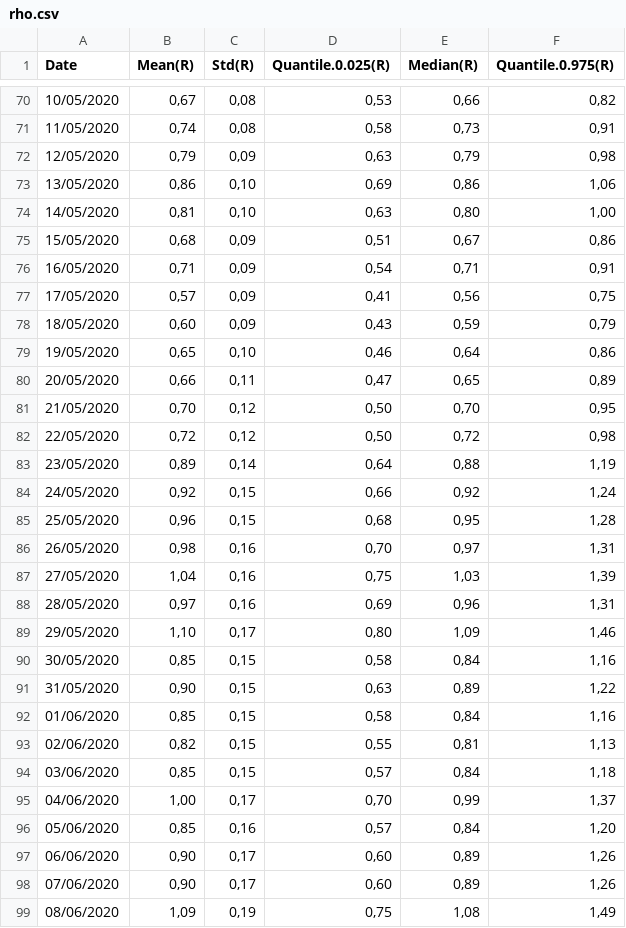
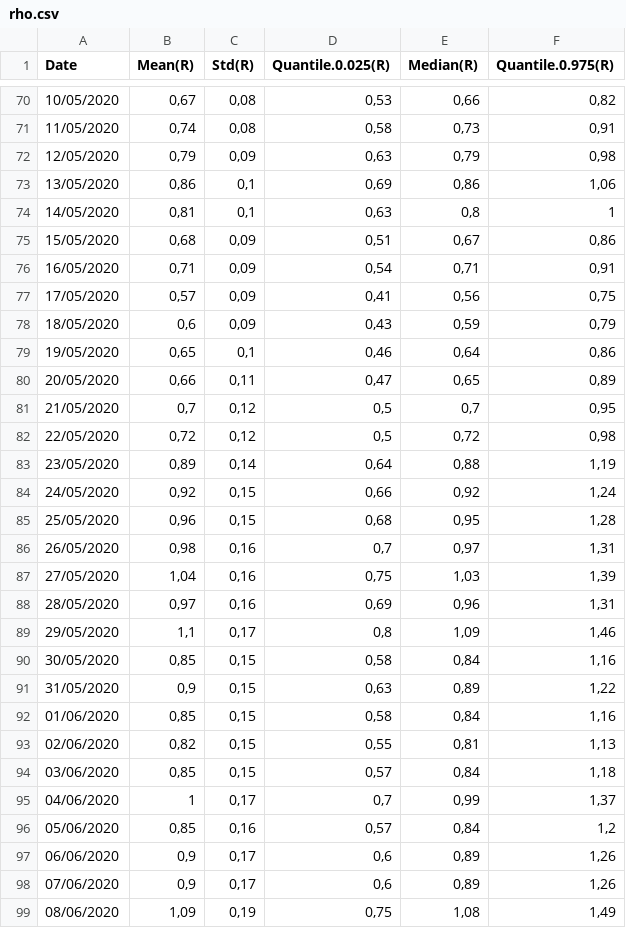
Before and after one commit to icane/covid19-rho, a CSV file: rho.csv, drawn as a sheet; only a part is shown, gaps mark what is left out; the diff covers the shown part only.

Commit message:
Add files via upload

```diff
--- a/rho.csv
+++ b/rho.csv
@@ -72,4 +72,4 @@ Date;Mean(R);Std(R);Quantile.0.025(R);Median(R);Quantile.0.975(R)
 12/05/2020;0,79;0,09;0,63;0,79;0,98
-13/05/2020;0,86;0,10;0,69;0,86;1,06
-14/05/2020;0,81;0,10;0,63;0,80;1,00
+13/05/2020;0,86;0,1;0,69;0,86;1,06
+14/05/2020;0,81;0,1;0,63;0,8;1
 15/05/2020;0,68;0,09;0,51;0,67;0,86
@@ -77,7 +77,7 @@ Date;Mean(R);Std(R);Quantile.0.025(R);Median(R);Quantile.0.975(R)
 17/05/2020;0,57;0,09;0,41;0,56;0,75
-18/05/2020;0,60;0,09;0,43;0,59;0,79
-19/05/2020;0,65;0,10;0,46;0,64;0,86
+18/05/2020;0,6;0,09;0,43;0,59;0,79
+19/05/2020;0,65;0,1;0,46;0,64;0,86
 20/05/2020;0,66;0,11;0,47;0,65;0,89
-21/05/2020;0,70;0,12;0,50;0,70;0,95
-22/05/2020;0,72;0,12;0,50;0,72;0,98
+21/05/2020;0,7;0,12;0,5;0,7;0,95
+22/05/2020;0,72;0,12;0,5;0,72;0,98
 23/05/2020;0,89;0,14;0,64;0,88;1,19
@@ -85,8 +85,8 @@ Date;Mean(R);Std(R);Quantile.0.025(R);Median(R);Quantile.0.975(R)
 25/05/2020;0,96;0,15;0,68;0,95;1,28
-26/05/2020;0,98;0,16;0,70;0,97;1,31
+26/05/2020;0,98;0,16;0,7;0,97;1,31
 27/05/2020;1,04;0,16;0,75;1,03;1,39
 28/05/2020;0,97;0,16;0,69;0,96;1,31
-29/05/2020;1,10;0,17;0,80;1,09;1,46
+29/05/2020;1,1;0,17;0,8;1,09;1,46
 30/05/2020;0,85;0,15;0,58;0,84;1,16
-31/05/2020;0,90;0,15;0,63;0,89;1,22
+31/05/2020;0,9;0,15;0,63;0,89;1,22
 01/06/2020;0,85;0,15;0,58;0,84;1,16
@@ -94,6 +94,6 @@ Date;Mean(R);Std(R);Quantile.0.025(R);Median(R);Quantile.0.975(R)
 03/06/2020;0,85;0,15;0,57;0,84;1,18
-04/06/2020;1,00;0,17;0,70;0,99;1,37
-05/06/2020;0,85;0,16;0,57;0,84;1,20
-06/06/2020;0,90;0,17;0,60;0,89;1,26
-07/06/2020;0,90;0,17;0,60;0,89;1,26
+04/06/2020;1;0,17;0,7;0,99;1,37
+05/06/2020;0,85;0,16;0,57;0,84;1,2
+06/06/2020;0,9;0,17;0,6;0,89;1,26
+07/06/2020;0,9;0,17;0,6;0,89;1,26
 08/06/2020;1,09;0,19;0,75;1,08;1,49
```
Also changed, not shown: 139 edited cells elsewhere in this file.
